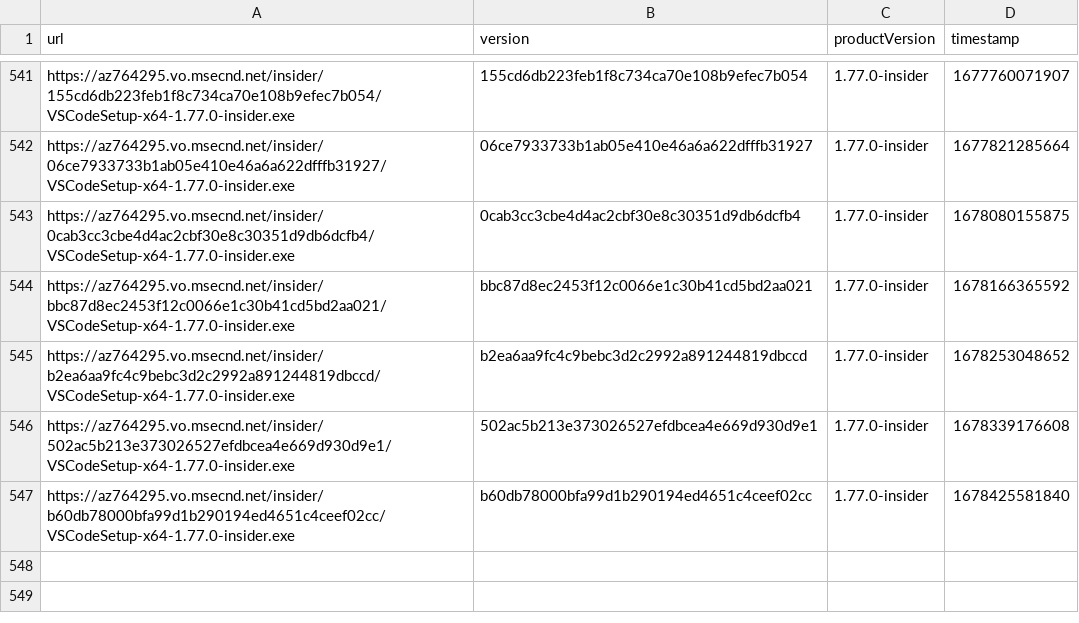
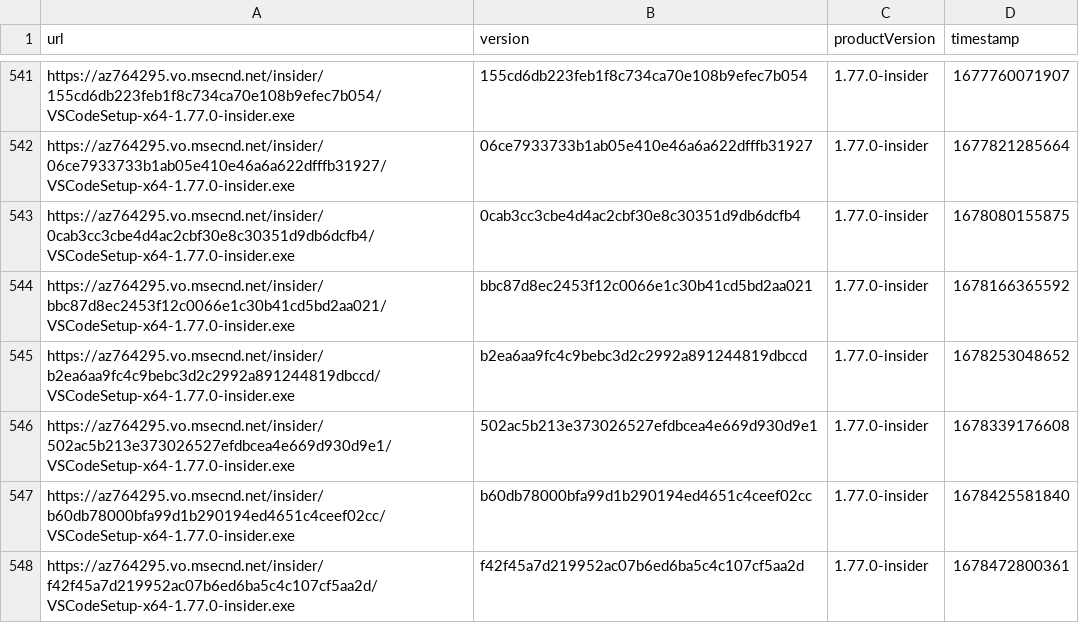
Before and after one commit to yamachu/vscode-insiders-tracker, a CSV file: windows.csv, drawn as a sheet; only a part is shown, gaps mark what is left out.

```diff
--- a/windows.csv
+++ b/windows.csv
@@ -547 +547,2 @@ url,version,productVersion,timestamp
 "https://az764295.vo.msecnd.net/insider/b60db78000bfa99d1b290194ed4651c4ceef02cc/VSCodeSetup-x64-1.77.0-insider.exe","b60db78000bfa99d1b290194ed4651c4ceef02cc","1.77.0-insider",1678425581840
+"https://az764295.vo.msecnd.net/insider/f42f45a7d219952ac07b6ed6ba5c4c107cf5aa2d/VSCodeSetup-x64-1.77.0-insider.exe","f42f45a7d219952ac07b6ed6ba5c4c107cf5aa2d","1.77.0-insider",1678472800361
```
